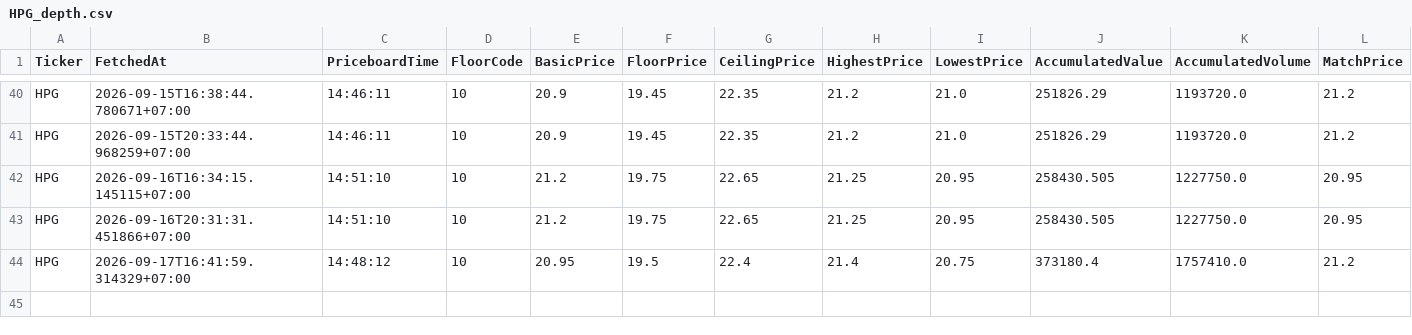
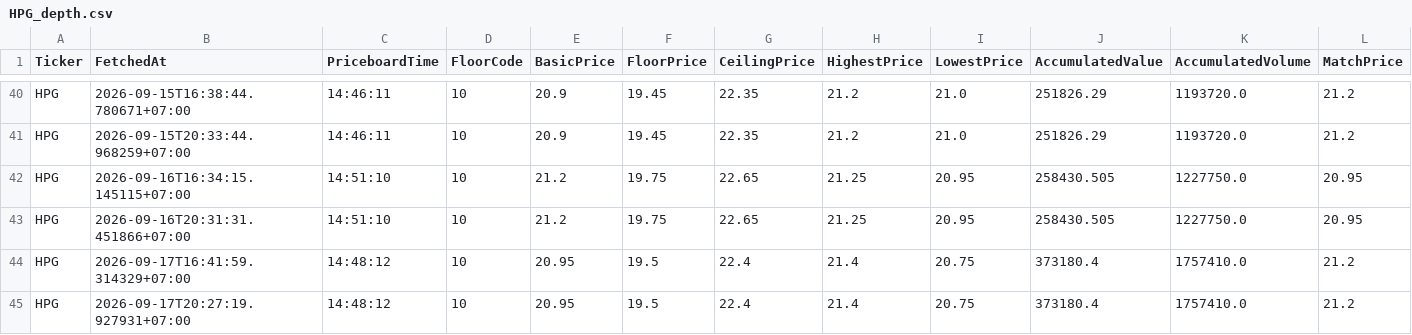
Before and after one commit to minhhai2209/investment-notebook, a CSV file: out/data/depth_snapshots/HPG_depth.csv, drawn as a sheet; only a part is shown, gaps mark what is left out; rows hold the shown columns only; the diff names each change by its address in the sheet, - before the commit and + after, or states it on an @@ line.

```diff
--- a/out/data/depth_snapshots/HPG_depth.csv
+++ b/out/data/depth_snapshots/HPG_depth.csv
+row 45: HPG | 2026-09-17T20:27:19.927931+07:00 | 14:48:12 | 10 | 20.95 | 19.5 | 22.4 | 21.4 | 20.75 | 373180.4 | 1757410.0 | 21.2
```
Also changed, not shown: out/data/depth_snapshots/BID_depth.csv, out/data/depth_snapshots/HDB_depth.csv, 36 other files.
